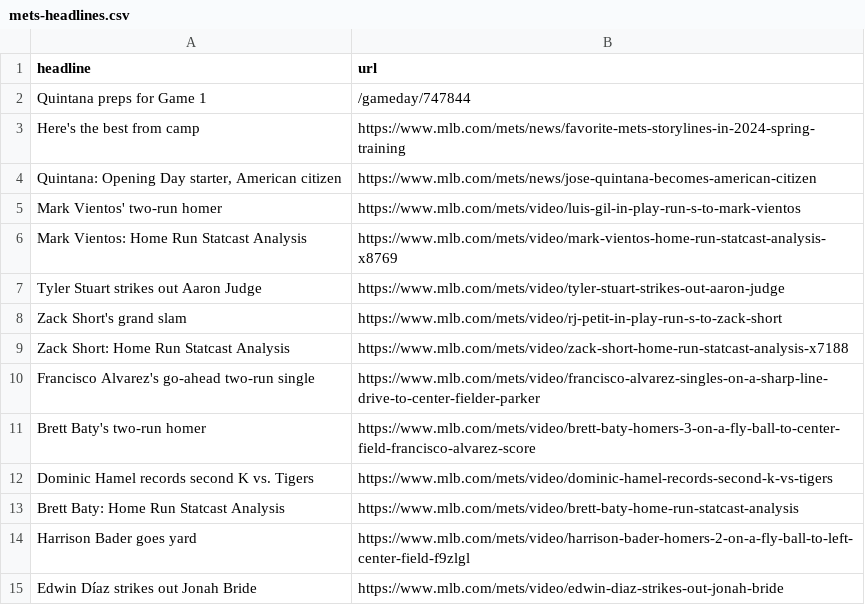
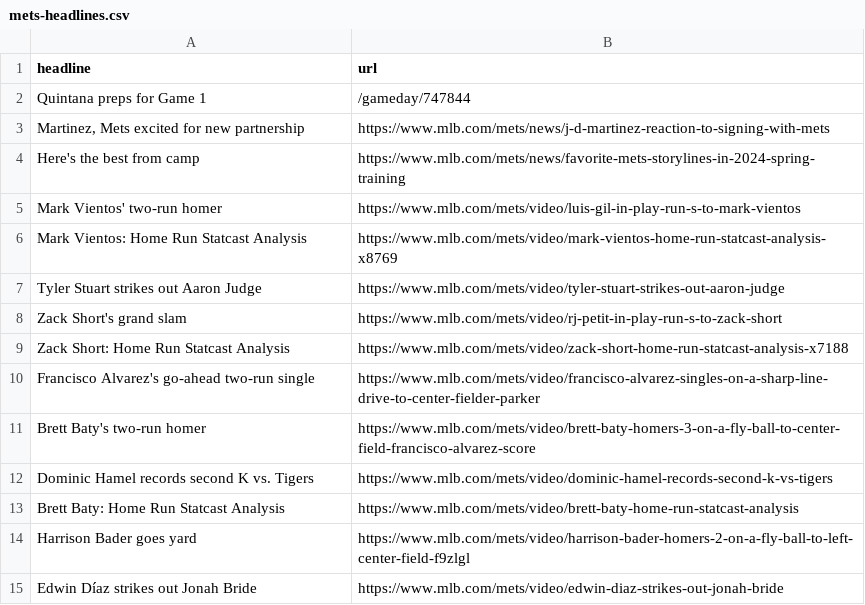
Before and after one commit to atd124/autoscraper-history-main, a CSV file: mets-headlines.csv, drawn as a sheet.

```diff
--- a/mets-headlines.csv
+++ b/mets-headlines.csv
@@ -2,4 +2,4 @@ headline,url
 Quintana preps for Game 1,/gameday/747844
+"Martinez, Mets excited for new partnership",https://www.mlb.com/mets/news/j-d-martinez-reaction-to-signing-with-mets
 Here's the best from camp,https://www.mlb.com/mets/news/favorite-mets-storylines-in-2024-spring-training
-"Quintana: Opening Day starter, American citizen",https://www.mlb.com/mets/news/jose-quintana-becomes-american-citizen
 Mark Vientos' two-run homer,https://www.mlb.com/mets/video/luis-gil-in-play-run-s-to-mark-vientos
```
